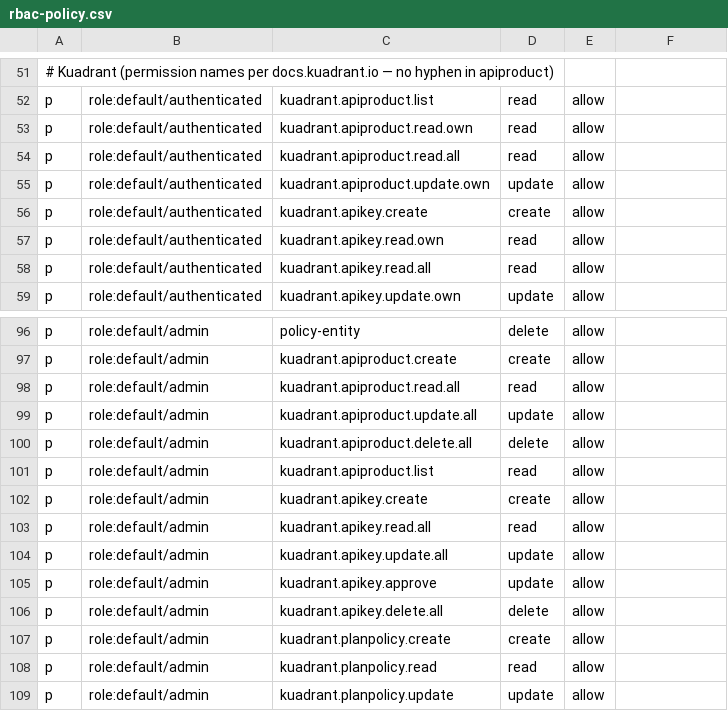
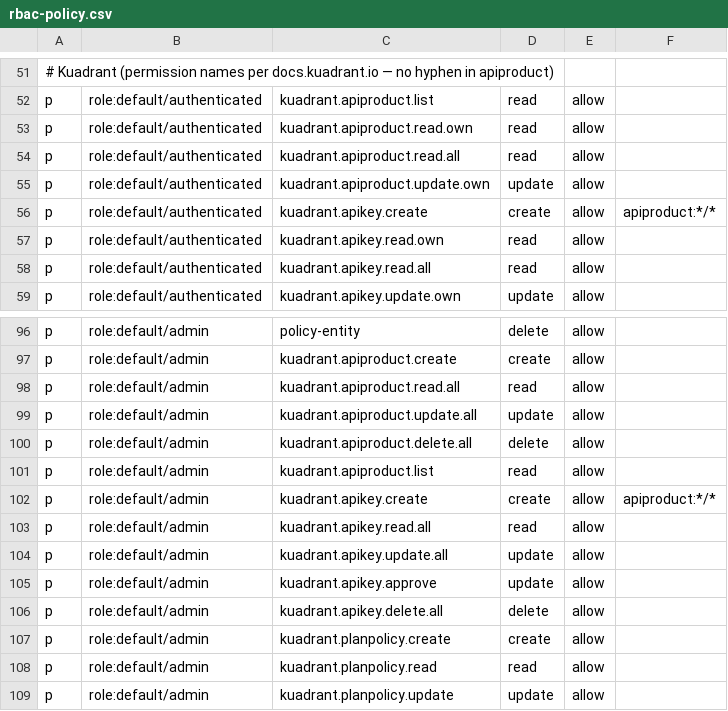
Before and after one commit to maximilianoPizarro/ia-computer-vision, a CSV file: charts/all/developer-hub/files/lightspeed/rbac-policy.csv, drawn as a sheet; only a part is shown, gaps mark what is left out.

```diff
--- a/charts/all/developer-hub/files/lightspeed/rbac-policy.csv
+++ b/charts/all/developer-hub/files/lightspeed/rbac-policy.csv
@@ -55,3 +55,3 @@ p, role:default/authenticated, kuadrant.apiproduct.read.all, read, allow
 p, role:default/authenticated, kuadrant.apiproduct.update.own, update, allow
-p, role:default/authenticated, kuadrant.apikey.create, create, allow
+p, role:default/authenticated, kuadrant.apikey.create, create, allow, apiproduct:*/*
 p, role:default/authenticated, kuadrant.apikey.read.own, read, allow
@@ -101,3 +101,3 @@ p, role:default/admin, kuadrant.apiproduct.delete.all, delete, allow
 p, role:default/admin, kuadrant.apiproduct.list, read, allow
-p, role:default/admin, kuadrant.apikey.create, create, allow
+p, role:default/admin, kuadrant.apikey.create, create, allow, apiproduct:*/*
 p, role:default/admin, kuadrant.apikey.read.all, read, allow
```
Also changed, not shown: 1 other file.
